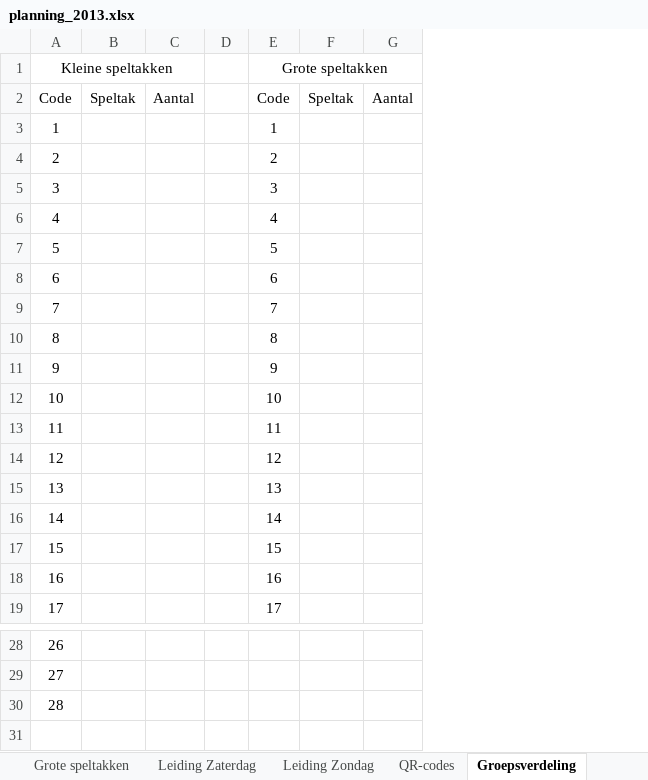
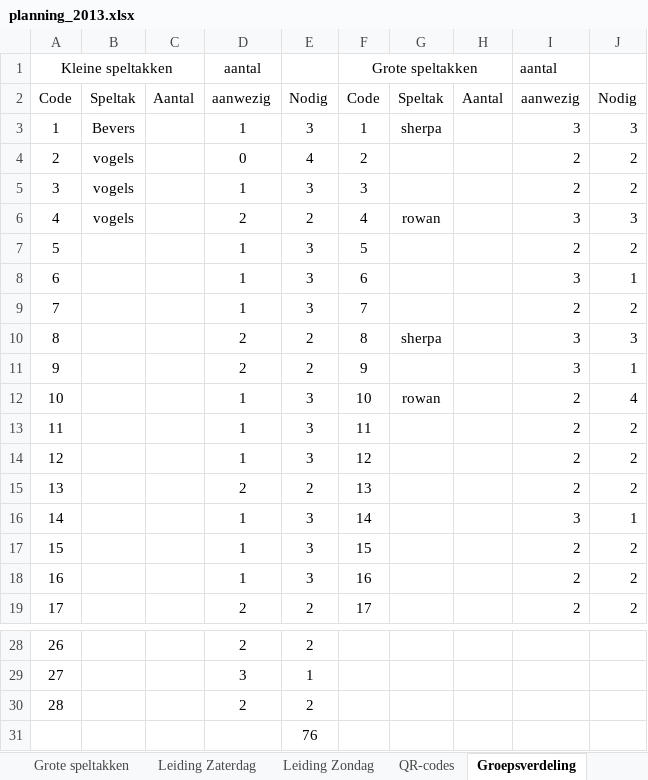
Before and after one commit to LoyVanBeek/pyQrJotari, an Excel workbook: data/planning_2013.xlsx, sheet Groepsverdeling, drawn as a sheet; only a part is shown, gaps mark what is left out; values as stored, in another font and other column widths than the file's, no borders; removed rows and columns are numbered as before the commit, all else as after; the diff names each change by its address in the sheet, - before the commit and + after, or states it on an @@ line.

```diff
--- a/data/planning_2013.xlsx (sheet Groepsverdeling)
+++ b/data/planning_2013.xlsx (sheet Groepsverdeling)
-column D, empty
+column D, rows 1-19: aantal | aanwezig | 1 | 0 | 1 | 2 | 1 | 1 | 1 | 2 | 2 | 1 | 1 | 1 | 2 | 1 | 1 | 1 | 2; rows 28-30: 2 | 3 | 2
+column E, rows 2-19: Nodig | 3 | 4 | 3 | 2 | 3 | 3 | 3 | 2 | 2 | 3 | 3 | 3 | 2 | 3 | 3 | 3 | 2; rows 28-30: 2 | 1 | 2
+column I, rows 1-19: aantal | aanwezig | 3 | 2 | 2 | 3 | 2 | 3 | 2 | 3 | 3 | 2 | 2 | 2 | 2 | 3 | 2 | 2 | 2
+column J, rows 2-19: Nodig | 3 | 2 | 2 | 3 | 2 | 1 | 2 | 3 | 1 | 4 | 2 | 2 | 2 | 1 | 2 | 2 | 2
-B3: (empty)
+B3: Bevers
-G3: (empty)
+G3: sherpa
-B4:B6: (empty)
+B4:B6: vogels
-G6: (empty)
+G6: rowan
-G10: (empty)
+G10: sherpa
-G12: (empty)
+G12: rowan
+row 31:  |  |  |  | 76
```
Also changed, not shown: sheet Leiding Zaterdag, sheet Grote speltakken, sheet Kleine speltakken.
